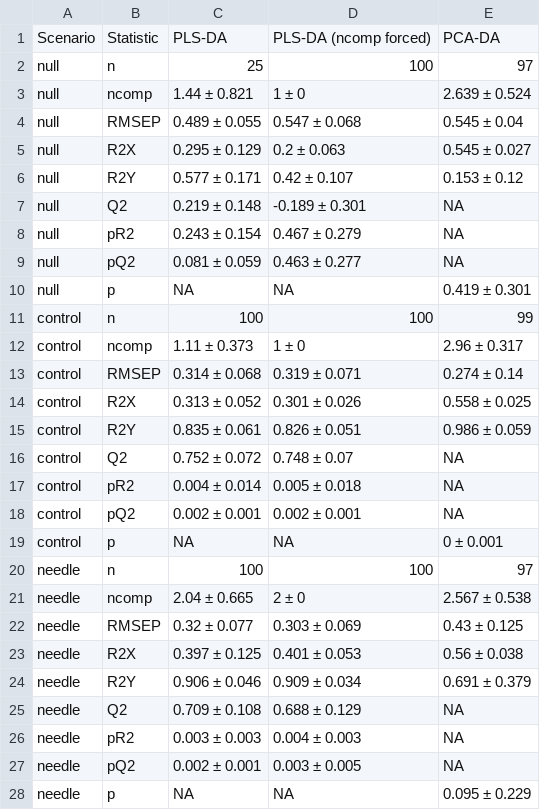
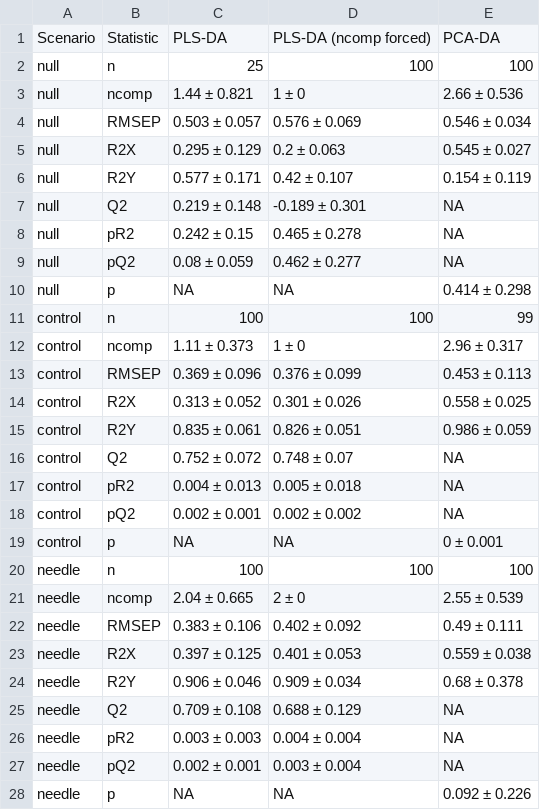
Before and after one commit to Aariq/PCA-vs-PLS, a CSV file: figs/table1.csv, drawn as a sheet.

```diff
--- a/figs/table1.csv
+++ b/figs/table1.csv
@@ -1,14 +1,14 @@
 Scenario,Statistic,PLS-DA,PLS-DA (ncomp forced),PCA-DA
-null,n,25,100,97
-null,ncomp,1.44 ± 0.821,1 ± 0,2.639 ± 0.524
-null,RMSEP,0.489 ± 0.055,0.547 ± 0.068,0.545 ± 0.04
+null,n,25,100,100
+null,ncomp,1.44 ± 0.821,1 ± 0,2.66 ± 0.536
+null,RMSEP,0.503 ± 0.057,0.576 ± 0.069,0.546 ± 0.034
 null,R2X,0.295 ± 0.129,0.2 ± 0.063,0.545 ± 0.027
-null,R2Y,0.577 ± 0.171,0.42 ± 0.107,0.153 ± 0.12
+null,R2Y,0.577 ± 0.171,0.42 ± 0.107,0.154 ± 0.119
 null,Q2,0.219 ± 0.148,-0.189 ± 0.301,NA
-null,pR2,0.243 ± 0.154,0.467 ± 0.279,NA
-null,pQ2,0.081 ± 0.059,0.463 ± 0.277,NA
-null,p,NA,NA,0.419 ± 0.301
+null,pR2,0.242 ± 0.15,0.465 ± 0.278,NA
+null,pQ2,0.08 ± 0.059,0.462 ± 0.277,NA
+null,p,NA,NA,0.414 ± 0.298
 control,n,100,100,99
 control,ncomp,1.11 ± 0.373,1 ± 0,2.96 ± 0.317
-control,RMSEP,0.314 ± 0.068,0.319 ± 0.071,0.274 ± 0.14
+control,RMSEP,0.369 ± 0.096,0.376 ± 0.099,0.453 ± 0.113
 control,R2X,0.313 ± 0.052,0.301 ± 0.026,0.558 ± 0.025
@@ -16,13 +16,13 @@ control,R2Y,0.835 ± 0.061,0.826 ± 0.051,0.986 ± 0.059
 control,Q2,0.752 ± 0.072,0.748 ± 0.07,NA
-control,pR2,0.004 ± 0.014,0.005 ± 0.018,NA
-control,pQ2,0.002 ± 0.001,0.002 ± 0.001,NA
+control,pR2,0.004 ± 0.013,0.005 ± 0.018,NA
+control,pQ2,0.002 ± 0.001,0.002 ± 0.002,NA
 control,p,NA,NA,0 ± 0.001
-needle,n,100,100,97
-needle,ncomp,2.04 ± 0.665,2 ± 0,2.567 ± 0.538
-needle,RMSEP,0.32 ± 0.077,0.303 ± 0.069,0.43 ± 0.125
-needle,R2X,0.397 ± 0.125,0.401 ± 0.053,0.56 ± 0.038
-needle,R2Y,0.906 ± 0.046,0.909 ± 0.034,0.691 ± 0.379
+needle,n,100,100,100
+needle,ncomp,2.04 ± 0.665,2 ± 0,2.55 ± 0.539
+needle,RMSEP,0.383 ± 0.106,0.402 ± 0.092,0.49 ± 0.111
+needle,R2X,0.397 ± 0.125,0.401 ± 0.053,0.559 ± 0.038
+needle,R2Y,0.906 ± 0.046,0.909 ± 0.034,0.68 ± 0.378
 needle,Q2,0.709 ± 0.108,0.688 ± 0.129,NA
-needle,pR2,0.003 ± 0.003,0.004 ± 0.003,NA
-needle,pQ2,0.002 ± 0.001,0.003 ± 0.005,NA
-needle,p,NA,NA,0.095 ± 0.229
+needle,pR2,0.003 ± 0.003,0.004 ± 0.004,NA
+needle,pQ2,0.002 ± 0.001,0.003 ± 0.004,NA
+needle,p,NA,NA,0.092 ± 0.226
```
Also changed, not shown: 3 other files.
